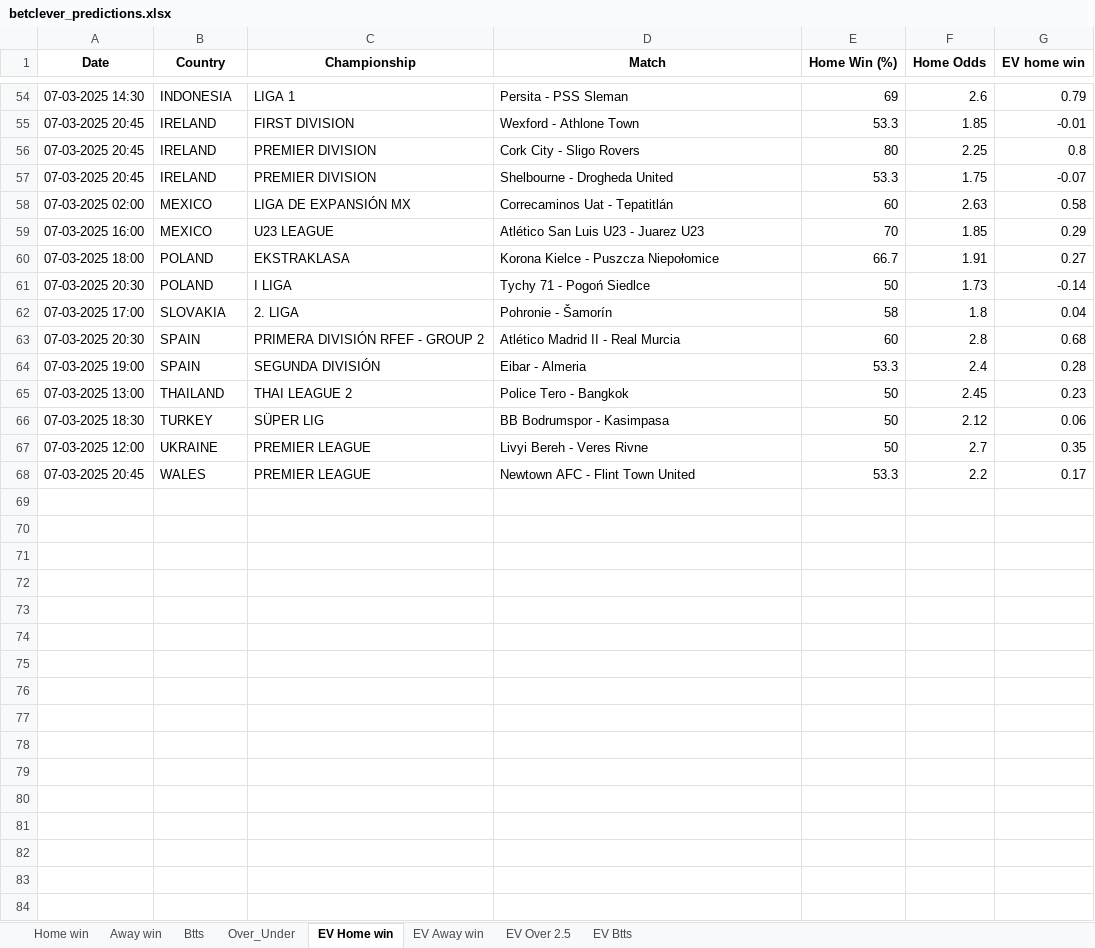
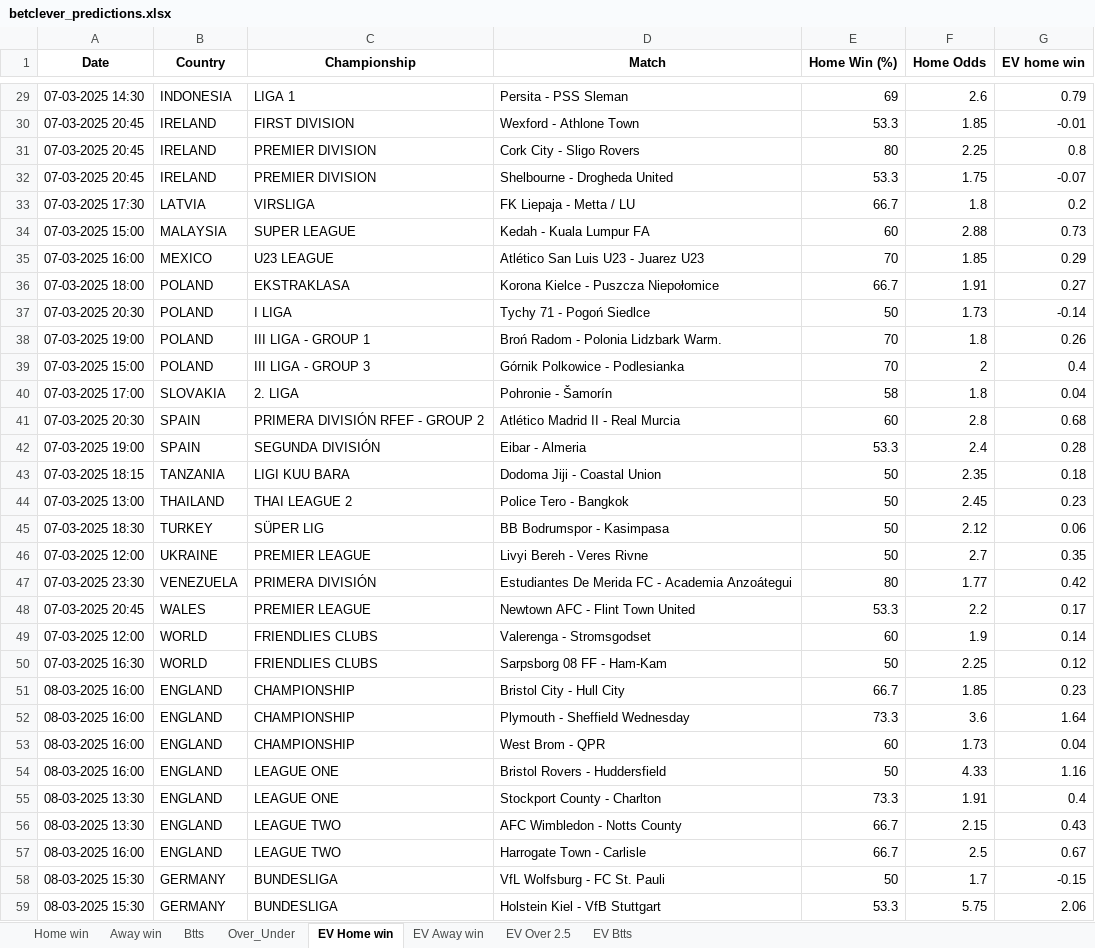
Before and after one commit to dcosta-da/soccer_predictions_scraper, an Excel workbook: scraper/data/betclever_predictions.xlsx, sheet EV Home win, drawn as a sheet; only a part is shown, gaps mark what is left out; values as stored, in another font and other column widths than the file's, no borders; removed rows and columns are numbered as before the commit, all else as after; the diff covers the shown part only; the diff names each change by its address in the sheet, - before the commit and + after, or states it on an @@ line.

```diff
--- a/scraper/data/betclever_predictions.xlsx (sheet EV Home win)
+++ b/scraper/data/betclever_predictions.xlsx (sheet EV Home win)
-row 58: 07-03-2025 02:00 | MEXICO | LIGA DE EXPANSIÓN MX | Correcaminos Uat - Tepatitlán | 60 | 2.63 | 0.58
+row 33: 07-03-2025 17:30 | LATVIA | VIRSLIGA | FK Liepaja - Metta / LU | 66.7 | 1.8 | 0.2
+row 34: 07-03-2025 15:00 | MALAYSIA | SUPER LEAGUE | Kedah - Kuala Lumpur FA | 60 | 2.88 | 0.73
+row 38: 07-03-2025 19:00 | POLAND | III LIGA - GROUP 1 | Broń Radom - Polonia Lidzbark Warm. | 70 | 1.8 | 0.26
+row 39: 07-03-2025 15:00 | POLAND | III LIGA - GROUP 3 | Górnik Polkowice - Podlesianka | 70 | 2 | 0.4
+row 43: 07-03-2025 18:15 | TANZANIA | LIGI KUU BARA | Dodoma Jiji - Coastal Union | 50 | 2.35 | 0.18
+row 47: 07-03-2025 23:30 | VENEZUELA | PRIMERA DIVISIÓN | Estudiantes De Merida FC - Academia Anzoátegui | 80 | 1.77 | 0.42
+row 49: 07-03-2025 12:00 | WORLD | FRIENDLIES CLUBS | Valerenga - Stromsgodset | 60 | 1.9 | 0.14
+row 50: 07-03-2025 16:30 | WORLD | FRIENDLIES CLUBS | Sarpsborg 08 FF - Ham-Kam | 50 | 2.25 | 0.12
+row 51: 08-03-2025 16:00 | ENGLAND | CHAMPIONSHIP | Bristol City - Hull City | 66.7 | 1.85 | 0.23
+row 52: 08-03-2025 16:00 | ENGLAND | CHAMPIONSHIP | Plymouth - Sheffield Wednesday | 73.3 | 3.6 | 1.64
+row 53: 08-03-2025 16:00 | ENGLAND | CHAMPIONSHIP | West Brom - QPR | 60 | 1.73 | 0.04
+row 54: 08-03-2025 16:00 | ENGLAND | LEAGUE ONE | Bristol Rovers - Huddersfield | 50 | 4.33 | 1.16
+row 55: 08-03-2025 13:30 | ENGLAND | LEAGUE ONE | Stockport County - Charlton | 73.3 | 1.91 | 0.4
+row 56: 08-03-2025 13:30 | ENGLAND | LEAGUE TWO | AFC Wimbledon - Notts County | 66.7 | 2.15 | 0.43
+row 57: 08-03-2025 16:00 | ENGLAND | LEAGUE TWO | Harrogate Town - Carlisle | 66.7 | 2.5 | 0.67
+row 58: 08-03-2025 15:30 | GERMANY | BUNDESLIGA | VfL Wolfsburg - FC St. Pauli | 50 | 1.7 | -0.15
+row 59: 08-03-2025 15:30 | GERMANY | BUNDESLIGA | Holstein Kiel - VfB Stuttgart | 53.3 | 5.75 | 2.06
```
Also changed, not shown: 70 added rows and 28 removed rows elsewhere in this sheet, sheet EV Btts, sheet EV Away win, sheet EV Over 2.5, sheet Over_Under, sheet Btts, sheet Home win, 1 more sheet.
